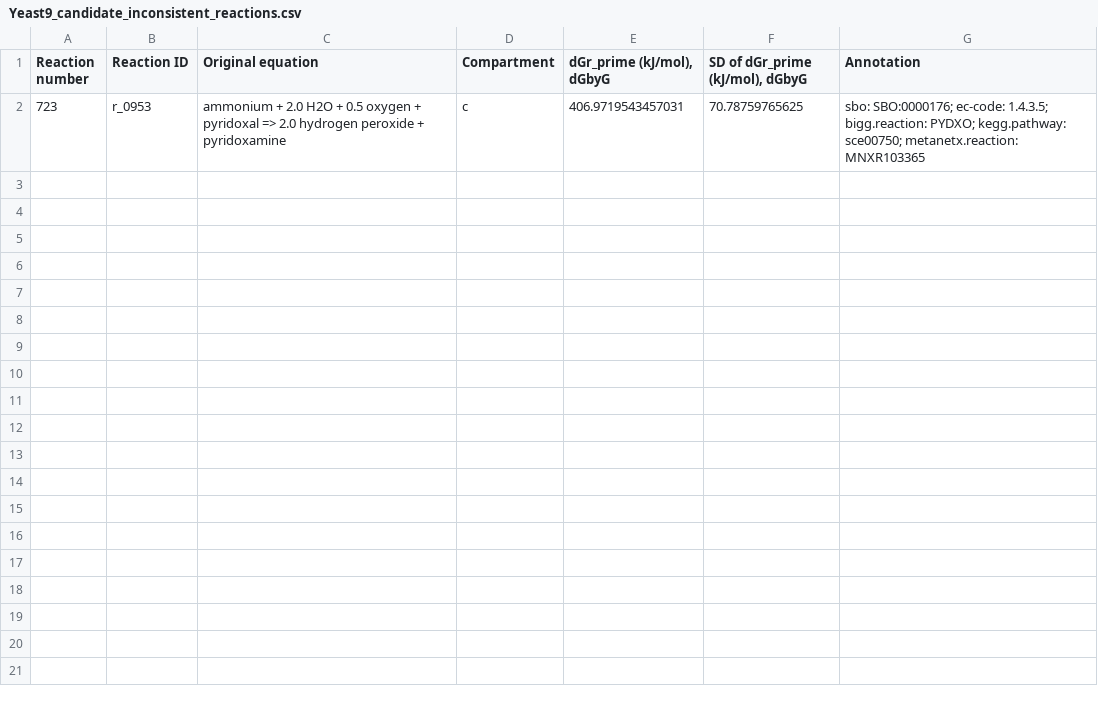
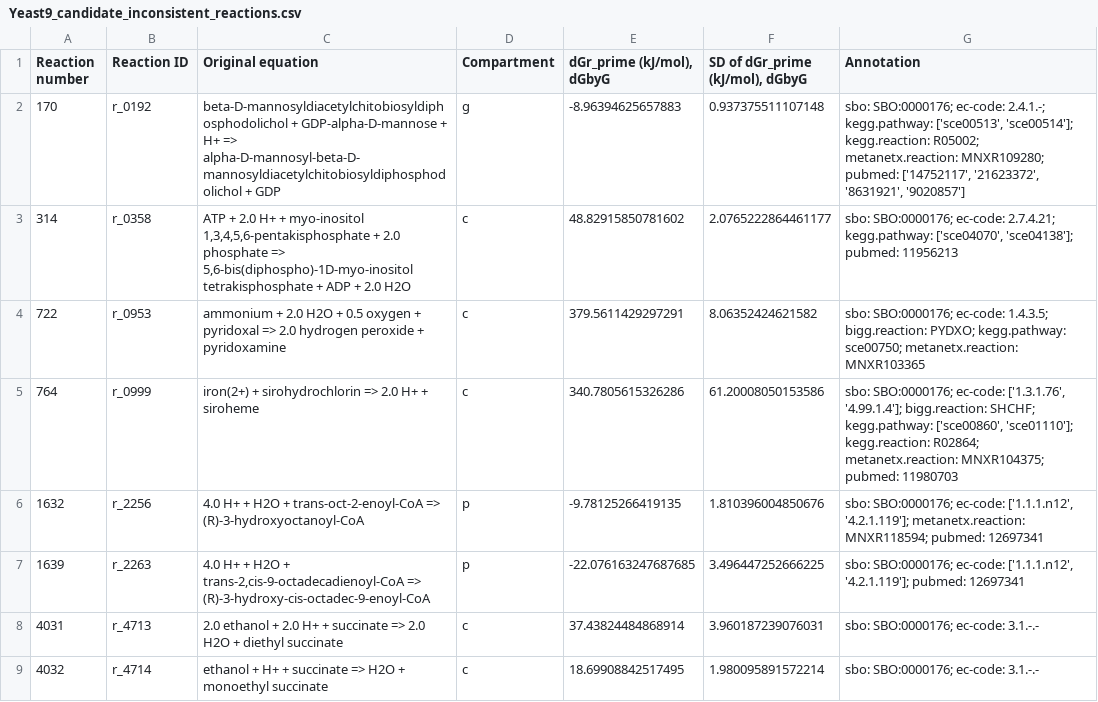
Before and after one commit to Jie-Z-159/dgbyg_thermoinfer, a CSV file: Yeast9_candidate_inconsistent_reactions.csv, drawn as a sheet.

```diff
--- a/Yeast9_candidate_inconsistent_reactions.csv
+++ b/Yeast9_candidate_inconsistent_reactions.csv
@@ -1,2 +1,9 @@
 Reaction number,Reaction ID,Original equation,Compartment,"dGr_prime (kJ/mol), dGbyG","SD of dGr_prime (kJ/mol), dGbyG",Annotation
-723,r_0953,ammonium + 2.0 H2O + 0.5 oxygen + pyridoxal => 2.0 hydrogen peroxide + pyridoxamine,c,406.9719543457031,70.78759765625,sbo: SBO:0000176; ec-code: 1.4.3.5; bigg.reaction: PYDXO; kegg.pathway: sce00750; metanetx.reaction: MNXR103365
+170,r_0192,beta-D-mannosyldiacetylchitobiosyldiphosphodolichol + GDP-alpha-D-mannose + H+ => alpha-D-mannosyl-beta-D-mannosyldiacetylchitobiosyldiphosphodolichol + GDP,g,-8.96394625657883,0.937375511107148,"sbo: SBO:0000176; ec-code: 2.4.1.-; kegg.pathway: ['sce00513', 'sce00514']; kegg.reaction: R05002; metanetx.reaction: MNXR109280; pubmed: ['14752117', '21623372', '8631921', '9020857']"
+314,r_0358,"ATP + 2.0 H+ + myo-inositol 1,3,4,5,6-pentakisphosphate + 2.0 phosphate => 5,6-bis(diphospho)-1D-myo-inositol tetrakisphosphate + ADP + 2.0 H2O",c,48.82915850781602,2.0765222864461177,"sbo: SBO:0000176; ec-code: 2.7.4.21; kegg.pathway: ['sce04070', 'sce04138']; pubmed: 11956213"
+722,r_0953,ammonium + 2.0 H2O + 0.5 oxygen + pyridoxal => 2.0 hydrogen peroxide + pyridoxamine,c,379.5611429297291,8.06352424621582,sbo: SBO:0000176; ec-code: 1.4.3.5; bigg.reaction: PYDXO; kegg.pathway: sce00750; metanetx.reaction: MNXR103365
+764,r_0999,iron(2+) + sirohydrochlorin => 2.0 H+ + siroheme,c,340.7805615326286,61.20008050153586,"sbo: SBO:0000176; ec-code: ['1.3.1.76', '4.99.1.4']; bigg.reaction: SHCHF; kegg.pathway: ['sce00860', 'sce01110']; kegg.reaction: R02864; metanetx.reaction: MNXR104375; pubmed: 11980703"
+1632,r_2256,4.0 H+ + H2O + trans-oct-2-enoyl-CoA => (R)-3-hydroxyoctanoyl-CoA,p,-9.78125266419135,1.810396004850676,"sbo: SBO:0000176; ec-code: ['1.1.1.n12', '4.2.1.119']; metanetx.reaction: MNXR118594; pubmed: 12697341"
+1639,r_2263,"4.0 H+ + H2O + trans-2,cis-9-octadecadienoyl-CoA => (R)-3-hydroxy-cis-octadec-9-enoyl-CoA",p,-22.076163247687685,3.496447252666225,"sbo: SBO:0000176; ec-code: ['1.1.1.n12', '4.2.1.119']; pubmed: 12697341"
+4031,r_4713,2.0 ethanol + 2.0 H+ + succinate => 2.0 H2O + diethyl succinate,c,37.43824484868914,3.960187239076031,sbo: SBO:0000176; ec-code: 3.1.-.-
+4032,r_4714,ethanol + H+ + succinate => H2O + monoethyl succinate,c,18.69908842517495,1.980095891572214,sbo: SBO:0000176; ec-code: 3.1.-.-
```
Also changed, not shown: Yeast9_Directionality_TFBA.csv, Yeast9_standard_dGr_dGbyG.csv, 5 other files.
